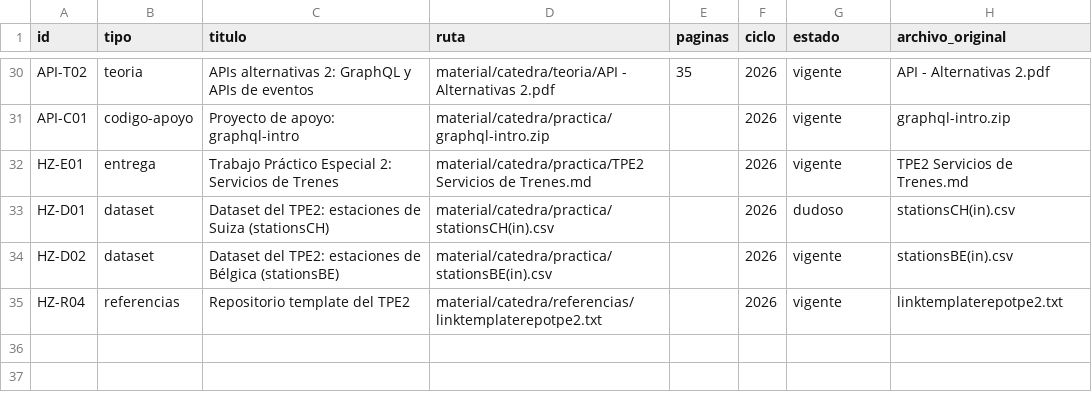
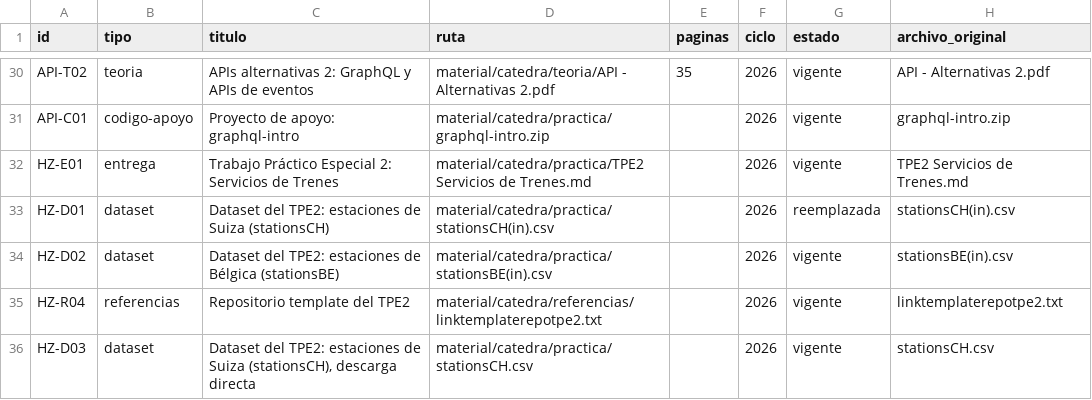
Before and after one commit to eugemigliaro/programacion-de-objetos-distribuidos, a TSV file: material/catalogo.tsv, drawn as a sheet; only a part is shown, gaps mark what is left out.

```diff
--- a/material/catalogo.tsv
+++ b/material/catalogo.tsv
@@ -32,4 +32,5 @@ API-C01	codigo-apoyo	Proyecto de apoyo: graphql-intro	material/catedra/practica/
 HZ-E01	entrega	Trabajo Práctico Especial 2: Servicios de Trenes	material/catedra/practica/TPE2 Servicios de Trenes.md		2026	vigente	TPE2 Servicios de Trenes.md
-HZ-D01	dataset	Dataset del TPE2: estaciones de Suiza (stationsCH)	material/catedra/practica/stationsCH(in).csv		2026	dudoso	stationsCH(in).csv
+HZ-D01	dataset	Dataset del TPE2: estaciones de Suiza (stationsCH)	material/catedra/practica/stationsCH(in).csv		2026	reemplazada	stationsCH(in).csv
 HZ-D02	dataset	Dataset del TPE2: estaciones de Bélgica (stationsBE)	material/catedra/practica/stationsBE(in).csv		2026	vigente	stationsBE(in).csv
 HZ-R04	referencias	Repositorio template del TPE2	material/catedra/referencias/linktemplaterepotpe2.txt		2026	vigente	linktemplaterepotpe2.txt
+HZ-D03	dataset	Dataset del TPE2: estaciones de Suiza (stationsCH), descarga directa	material/catedra/practica/stationsCH.csv		2026	vigente	stationsCH.csv
```
Also changed, not shown: 7 other files.
